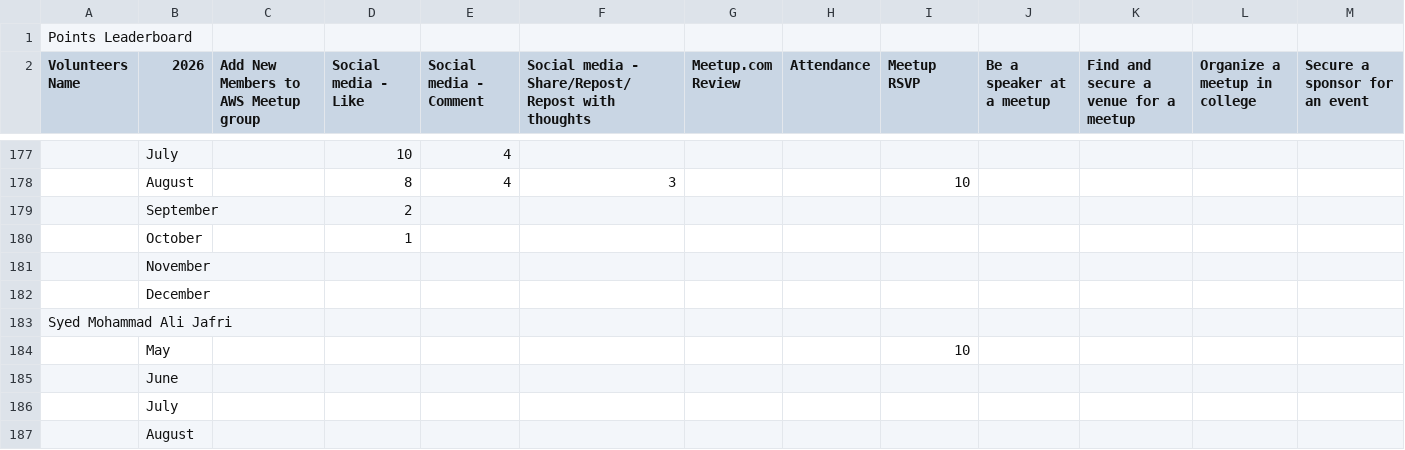
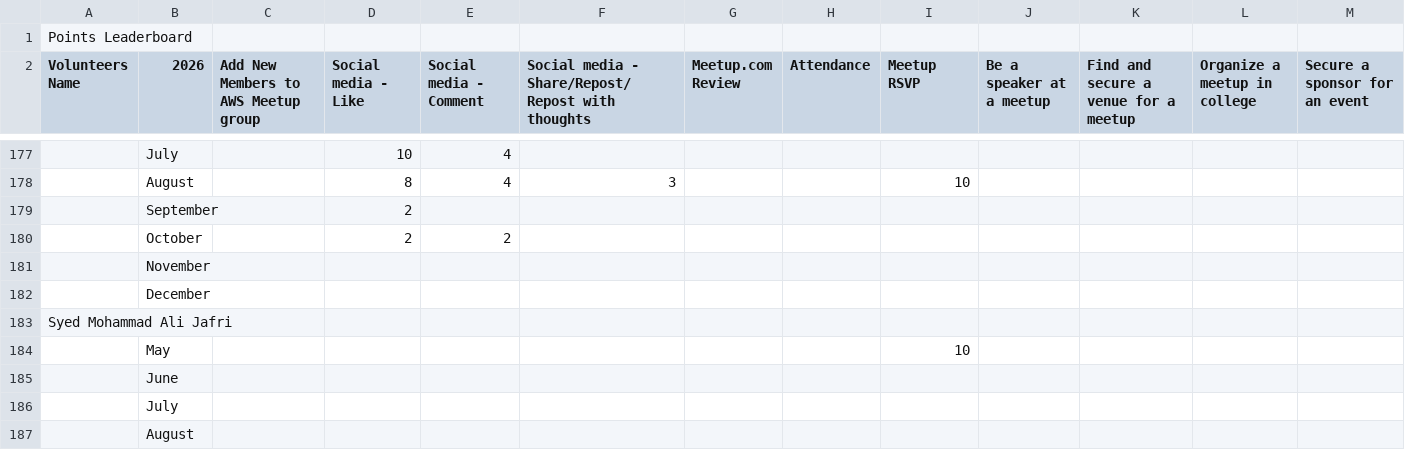
Before and after one commit to awsugkol/awsugkol.github.io, a CSV file: assets/files/volunteer_points_leaderboard_2026.csv, drawn as a sheet; only a part is shown, gaps mark what is left out; removed rows and columns are numbered as before the commit, all else as after; rows hold the shown columns only; the diff names each change by its address in the sheet, - before the commit and + after, or states it on an @@ line.

```diff
--- a/assets/files/volunteer_points_leaderboard_2026.csv
+++ b/assets/files/volunteer_points_leaderboard_2026.csv
-row 180:  | October |  | 1
+row 180:  | October |  | 2 | 2
```
Also changed, not shown: 1 other file.
